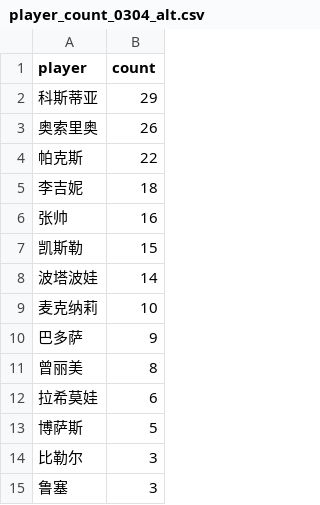
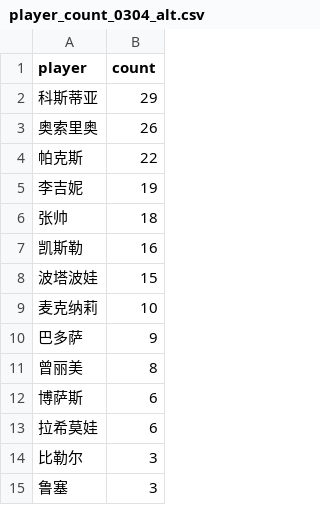
Before and after one commit to zhoushuaige7/tennispredict-report, a CSV file: docs/data/player_count_0304_alt.csv, drawn as a sheet; only a part is shown.

```diff
--- a/docs/data/player_count_0304_alt.csv
+++ b/docs/data/player_count_0304_alt.csv
@@ -4,6 +4,6 @@
 帕克斯,22
-李吉妮,18
-张帅,16
-凯斯勒,15
-波塔波娃,14
+李吉妮,19
+张帅,18
+凯斯勒,16
+波塔波娃,15
 麦克纳莉,10
@@ -11,4 +11,4 @@
 曾丽美,8
+博萨斯,6
 拉希莫娃,6
-博萨斯,5
 比勒尔,3
```
Also changed, not shown: docs/data/player_count_0304_main.csv, 1 other file.
